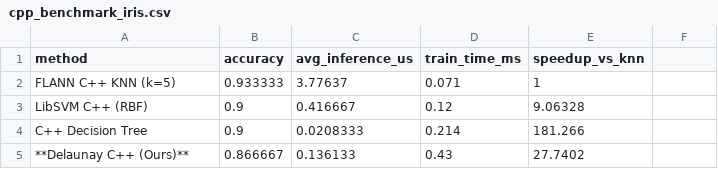
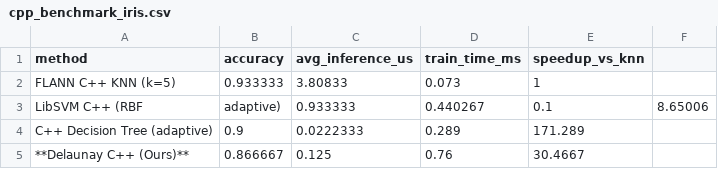
Before and after one commit to sushanthaaa/Delaunay-Spatial-Classifier, a CSV file: results/cpp_benchmark_iris.csv, drawn as a sheet.

```diff
--- a/results/cpp_benchmark_iris.csv
+++ b/results/cpp_benchmark_iris.csv
@@ -1,5 +1,5 @@
 method,accuracy,avg_inference_us,train_time_ms,speedup_vs_knn
-FLANN C++ KNN (k=5),0.933333,3.77637,0.071,1
-LibSVM C++ (RBF),0.9,0.416667,0.12,9.06328
-C++ Decision Tree,0.9,0.0208333,0.214,181.266
-**Delaunay C++ (Ours)**,0.866667,0.136133,0.43,27.7402
+FLANN C++ KNN (k=5),0.933333,3.80833,0.073,1
+LibSVM C++ (RBF, adaptive),0.933333,0.440267,0.1,8.65006
+C++ Decision Tree (adaptive),0.9,0.0222333,0.289,171.289
+**Delaunay C++ (Ours)**,0.866667,0.125,0.76,30.4667
```
Also changed, not shown: results/cpp_benchmark_blobs.csv, results/cpp_benchmark_cancer.csv, 33 other files.
